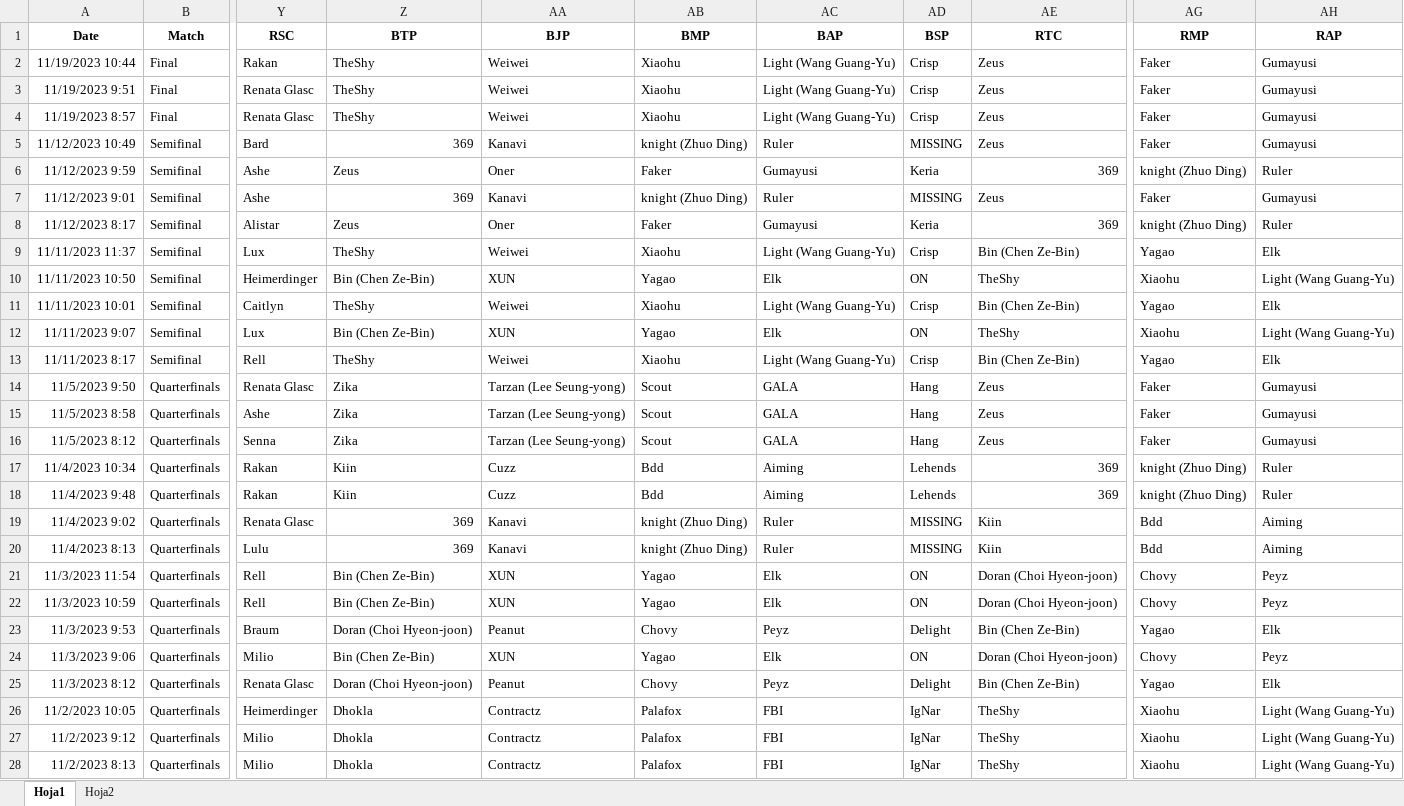
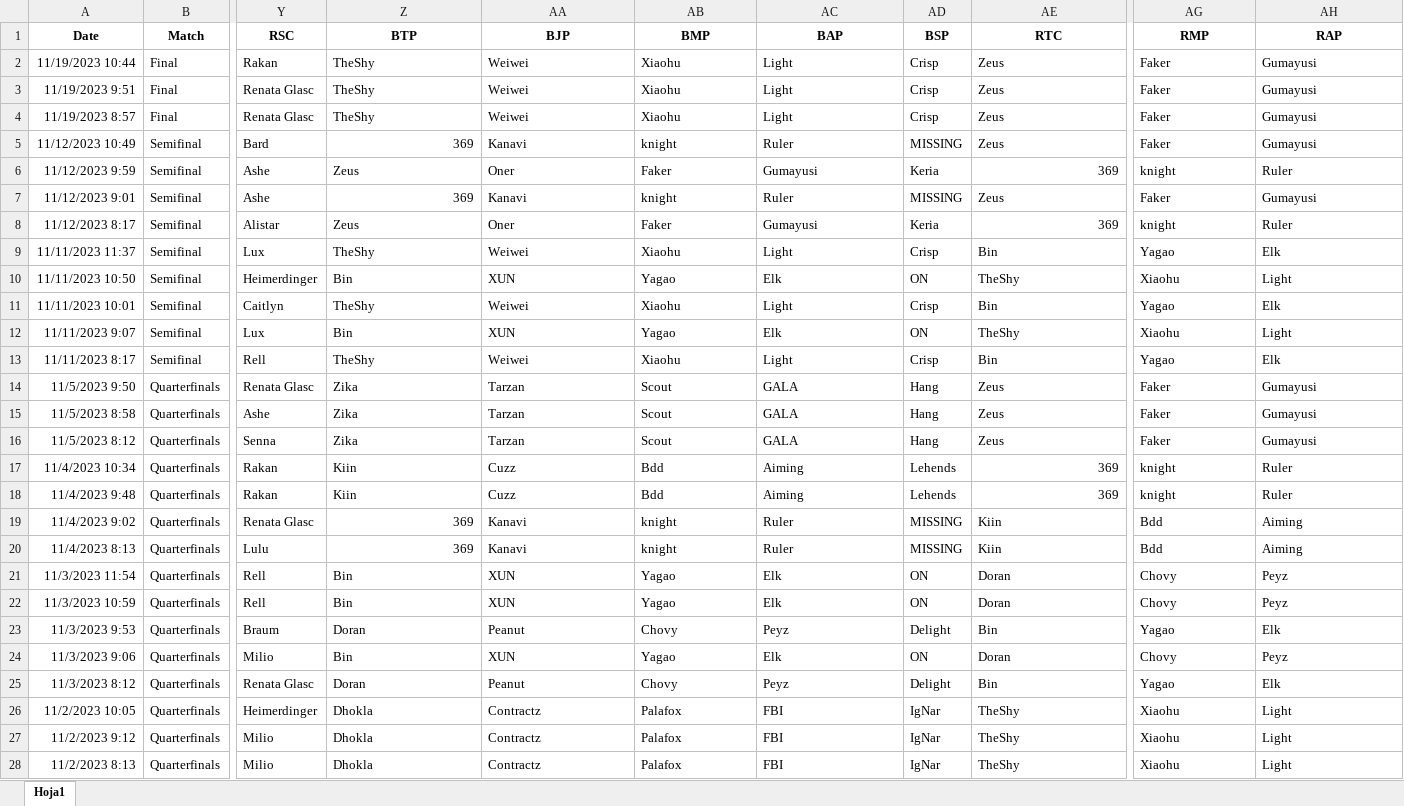
Before and after one commit to andres-roncaglia/Proyecto-WORLDS, an Excel workbook: matches.xlsx, sheet Hoja1, drawn as a sheet; only a part is shown, gaps mark what is left out; values as stored, in another font and other column widths than the file's, no borders; the diff covers the shown part only; the diff names each change by its address in the sheet, - before the commit and + after, or states it on an @@ line.

```diff
--- a/matches.xlsx (sheet Hoja1)
+++ b/matches.xlsx (sheet Hoja1)
-sheet tab: Hoja2
-AC2:AC4 (BAP): Light (Wang Guang-Yu)
+AC2:AC4 (BAP): Light
-AB5 (BMP): knight (Zhuo Ding)
+AB5 (BMP): knight
-AG6 (RMP): knight (Zhuo Ding)
+AG6 (RMP): knight
-AB7 (BMP): knight (Zhuo Ding)
+AB7 (BMP): knight
-AG8 (RMP): knight (Zhuo Ding)
+AG8 (RMP): knight
-AC9 (BAP): Light (Wang Guang-Yu)
+AC9 (BAP): Light
-AE9 (RTC): Bin (Chen Ze-Bin)
+AE9 (RTC): Bin
-Z10 (BTP): Bin (Chen Ze-Bin)
+Z10 (BTP): Bin
-AH10 (RAP): Light (Wang Guang-Yu)
+AH10 (RAP): Light
-AC11 (BAP): Light (Wang Guang-Yu)
+AC11 (BAP): Light
-AE11 (RTC): Bin (Chen Ze-Bin)
+AE11 (RTC): Bin
-Z12 (BTP): Bin (Chen Ze-Bin)
+Z12 (BTP): Bin
-AH12 (RAP): Light (Wang Guang-Yu)
+AH12 (RAP): Light
-AC13 (BAP): Light (Wang Guang-Yu)
+AC13 (BAP): Light
-AE13 (RTC): Bin (Chen Ze-Bin)
+AE13 (RTC): Bin
-AA14:AA16 (BJP): Tarzan (Lee Seung-yong)
+AA14:AA16 (BJP): Tarzan
-AG17:AG18 (RMP): knight (Zhuo Ding)
+AG17:AG18 (RMP): knight
-AB19:AB20 (BMP): knight (Zhuo Ding)
+AB19:AB20 (BMP): knight
-Z21:Z22 (BTP): Bin (Chen Ze-Bin)
+Z21:Z22 (BTP): Bin
-AE21:AE22 (RTC): Doran (Choi Hyeon-joon)
+AE21:AE22 (RTC): Doran
-Z23 (BTP): Doran (Choi Hyeon-joon)
+Z23 (BTP): Doran
-AE23 (RTC): Bin (Chen Ze-Bin)
+AE23 (RTC): Bin
-Z24 (BTP): Bin (Chen Ze-Bin)
+Z24 (BTP): Bin
-AE24 (RTC): Doran (Choi Hyeon-joon)
+AE24 (RTC): Doran
-Z25 (BTP): Doran (Choi Hyeon-joon)
+Z25 (BTP): Doran
-AE25 (RTC): Bin (Chen Ze-Bin)
+AE25 (RTC): Bin
-AH26:AH28 (RAP): Light (Wang Guang-Yu)
+AH26:AH28 (RAP): Light
```
Also changed, not shown: 62 edited cells elsewhere in this sheet, 1 other file.
